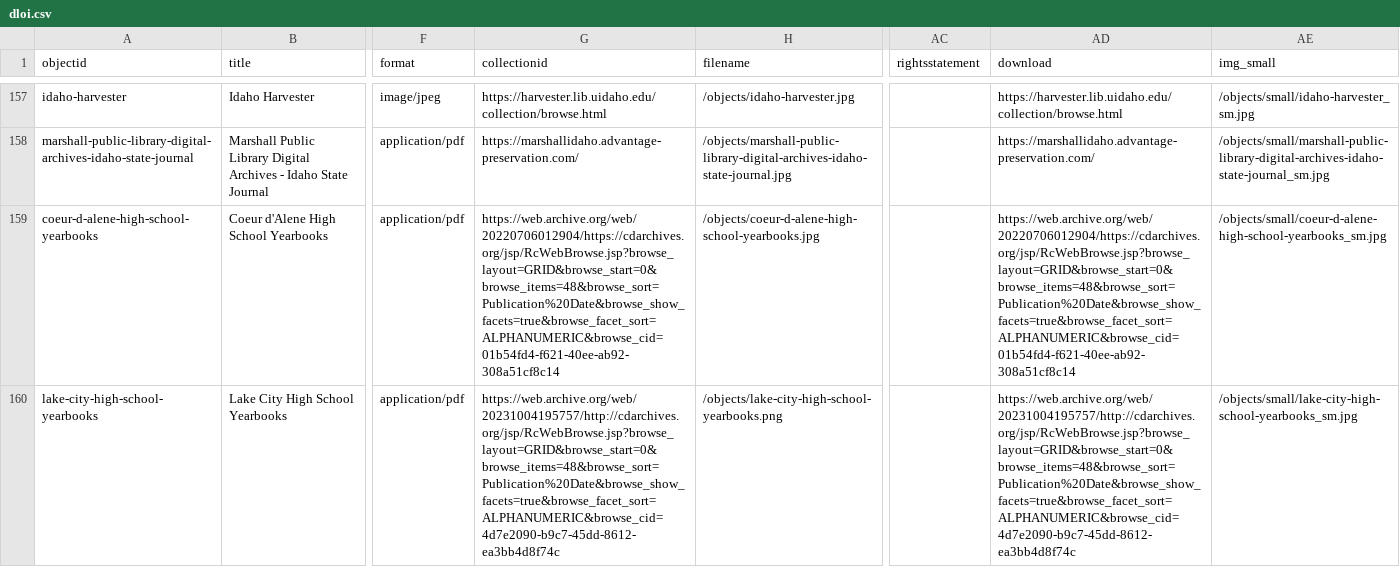
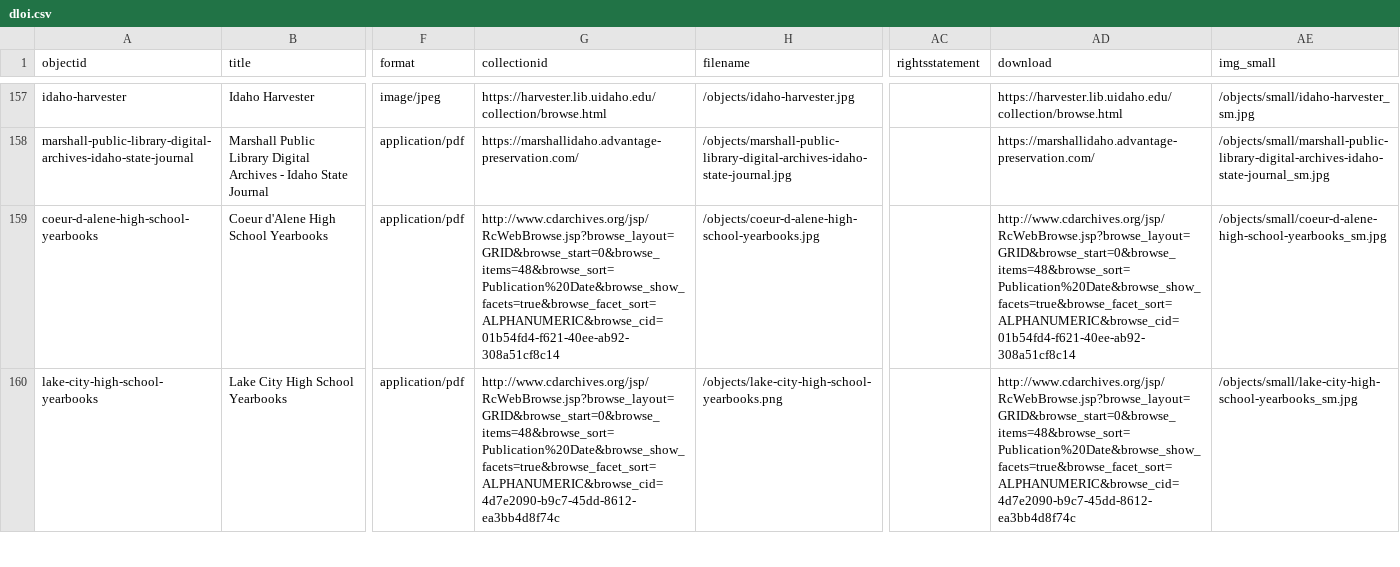
Before and after one commit to uidaholib/dloi-csv, a CSV file: _data/dloi.csv, drawn as a sheet; only a part is shown, gaps mark what is left out; the diff covers the shown part only; the diff names each change by its address in the sheet, - before the commit and + after, or states it on an @@ line.

Commit message:
update links to coeur d'alene digital archives projects

```diff
--- a/_data/dloi.csv
+++ b/_data/dloi.csv
-G159 (collectionid): https://web.archive.org/web/20220706012904/https://cdarchives.org/jsp/RcWebBrowse.jsp?browse_layout=GRID&browse_start=0&browse_items=48&browse_sort=Publication%20Date&browse_show_facets=true&browse_facet_sort=ALPHANUMERIC&browse_cid=01b54fd4-f621-40ee-ab92-308a51cf8c14
+G159 (collectionid): http://www.cdarchives.org/jsp/RcWebBrowse.jsp?browse_layout=GRID&browse_start=0&browse_items=48&browse_sort=Publication%20Date&browse_show_facets=true&browse_facet_sort=ALPHANUMERIC&browse_cid=01b54fd4-f621-40ee-ab92-308a51cf8c14
-AD159 (download): https://web.archive.org/web/20220706012904/https://cdarchives.org/jsp/RcWebBrowse.jsp?browse_layout=GRID&browse_start=0&browse_items=48&browse_sort=Publication%20Date&browse_show_facets=true&browse_facet_sort=ALPHANUMERIC&browse_cid=01b54fd4-f621-40ee-ab92-308a51cf8c14
+AD159 (download): http://www.cdarchives.org/jsp/RcWebBrowse.jsp?browse_layout=GRID&browse_start=0&browse_items=48&browse_sort=Publication%20Date&browse_show_facets=true&browse_facet_sort=ALPHANUMERIC&browse_cid=01b54fd4-f621-40ee-ab92-308a51cf8c14
-G160 (collectionid): https://web.archive.org/web/20231004195757/http://cdarchives.org/jsp/RcWebBrowse.jsp?browse_layout=GRID&browse_start=0&browse_items=48&browse_sort=Publication%20Date&browse_show_facets=true&browse_facet_sort=ALPHANUMERIC&browse_cid=4d7e2090-b9c7-45dd-8612-ea3bb4d8f74c
+G160 (collectionid): http://www.cdarchives.org/jsp/RcWebBrowse.jsp?browse_layout=GRID&browse_start=0&browse_items=48&browse_sort=Publication%20Date&browse_show_facets=true&browse_facet_sort=ALPHANUMERIC&browse_cid=4d7e2090-b9c7-45dd-8612-ea3bb4d8f74c
-AD160 (download): https://web.archive.org/web/20231004195757/http://cdarchives.org/jsp/RcWebBrowse.jsp?browse_layout=GRID&browse_start=0&browse_items=48&browse_sort=Publication%20Date&browse_show_facets=true&browse_facet_sort=ALPHANUMERIC&browse_cid=4d7e2090-b9c7-45dd-8612-ea3bb4d8f74c
+AD160 (download): http://www.cdarchives.org/jsp/RcWebBrowse.jsp?browse_layout=GRID&browse_start=0&browse_items=48&browse_sort=Publication%20Date&browse_show_facets=true&browse_facet_sort=ALPHANUMERIC&browse_cid=4d7e2090-b9c7-45dd-8612-ea3bb4d8f74c
```
Also changed, not shown: 4 edited cells elsewhere in this file.
